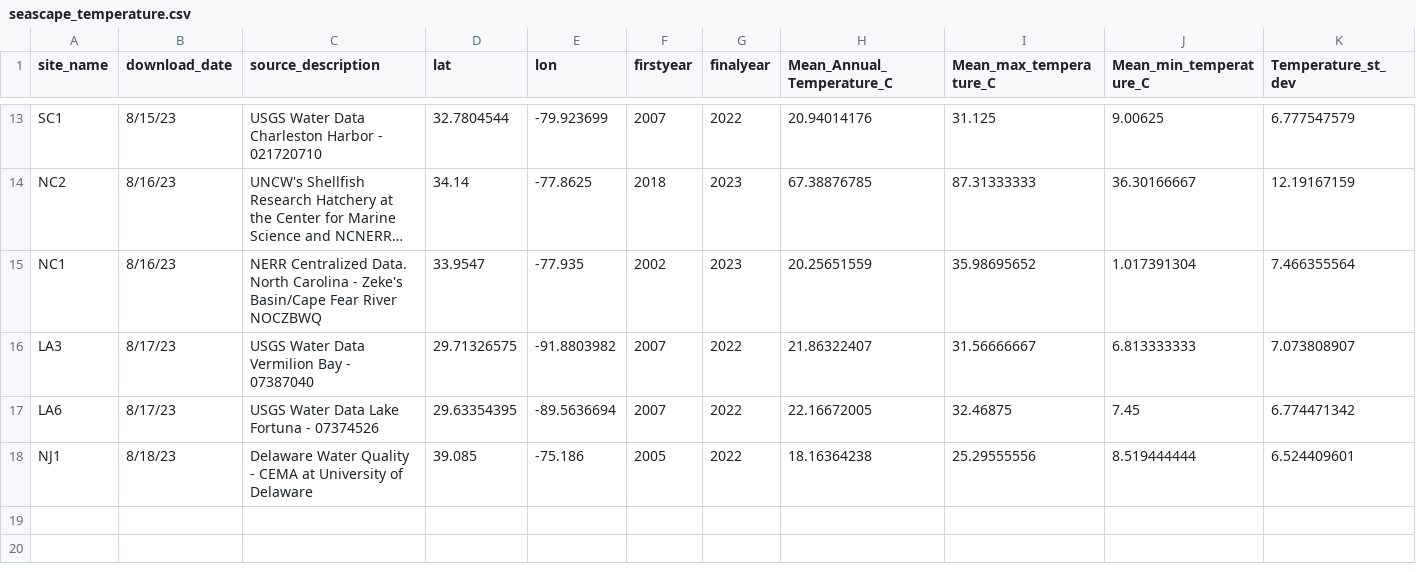
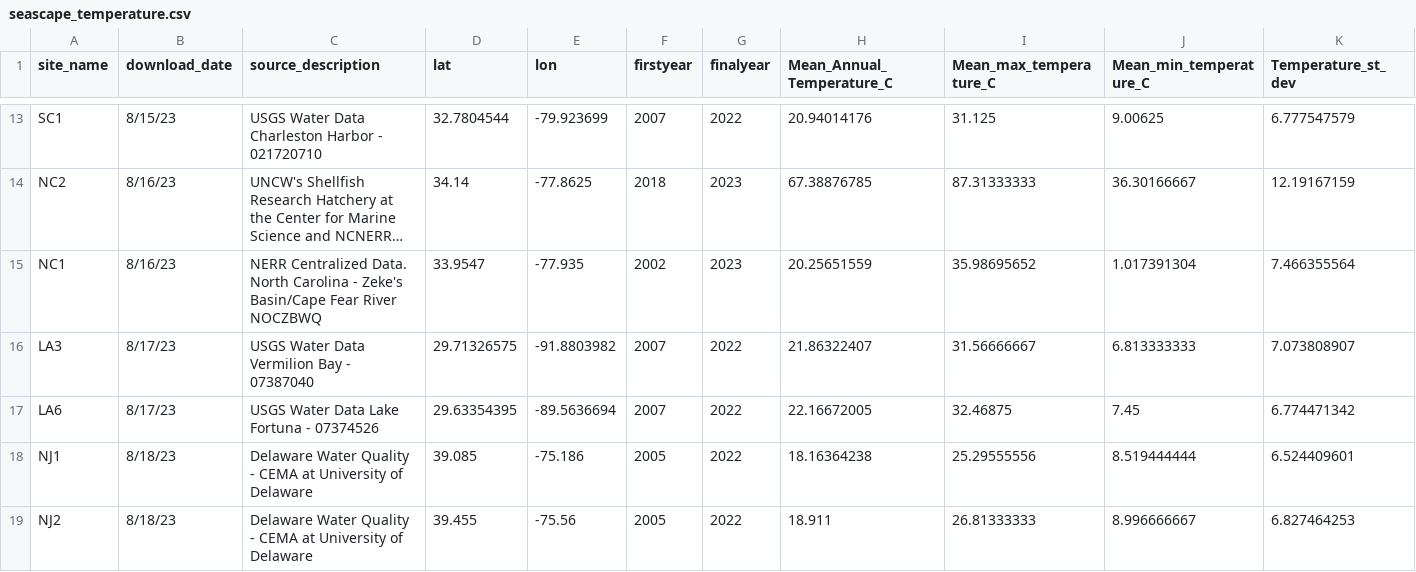
Before and after one commit to ModelValidationProgram/EasternOysterEnvData, a CSV file: 2022_SiteEnvironmentData/Seascape_Processed/seascape_temperature.csv, drawn as a sheet; only a part is shown, gaps mark what is left out; long unchanged cells end in …; rows hold the shown columns only; the diff names each change by its address in the sheet, - before the commit and + after, or states it on an @@ line.

Commit message:
add NJ2 site
add NJ2 site

```diff
--- a/2022_SiteEnvironmentData/Seascape_Processed/seascape_temperature.csv
+++ b/2022_SiteEnvironmentData/Seascape_Processed/seascape_temperature.csv
+row 19: NJ2 | 8/18/23 | Delaware Water Quality - CEMA at University of Delaware | 39.455 | -75.56 | 2005 | 2022 | 18.911 | 26.81333333 | 8.996666667 | 6.827464253
```
Also changed, not shown: 2022_SiteEnvironmentData/Seascape_Processed/seascape_salinity.csv, 11 other files.
